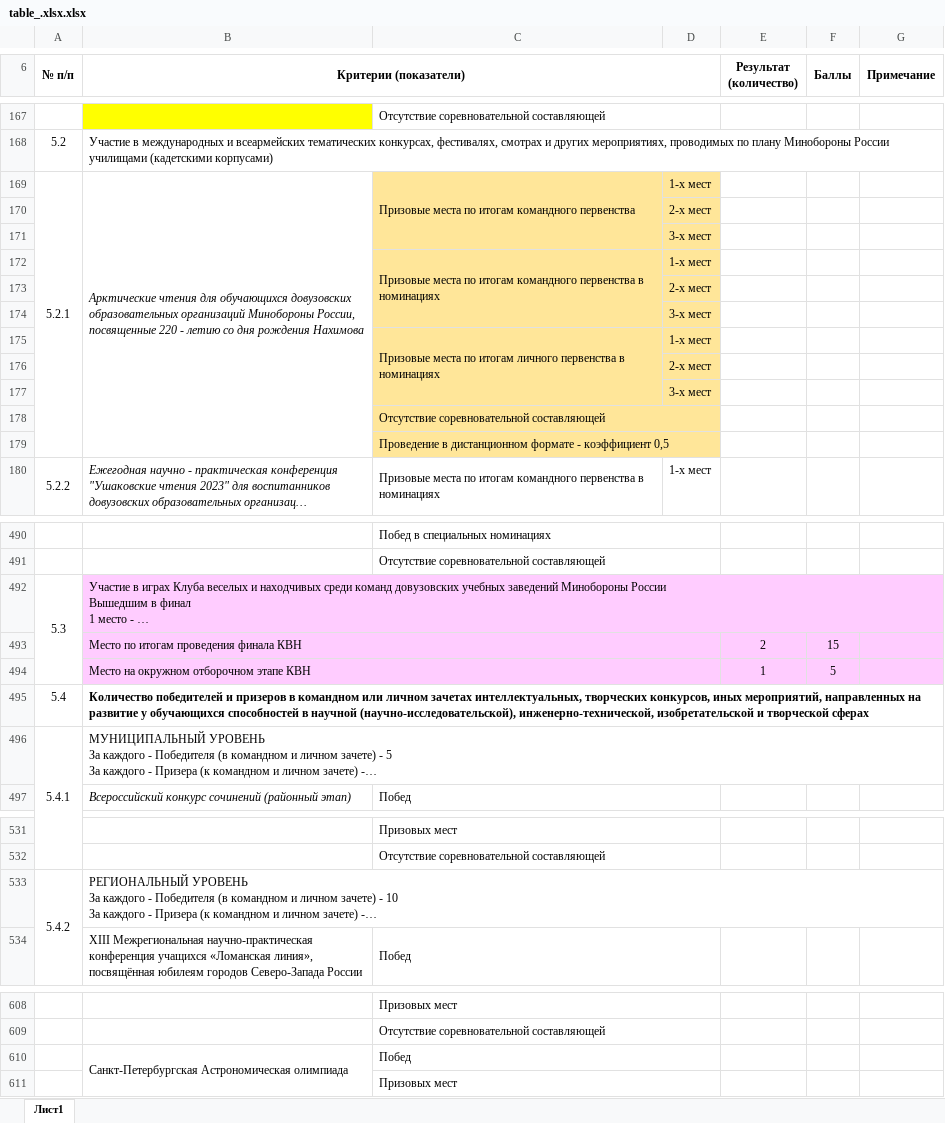
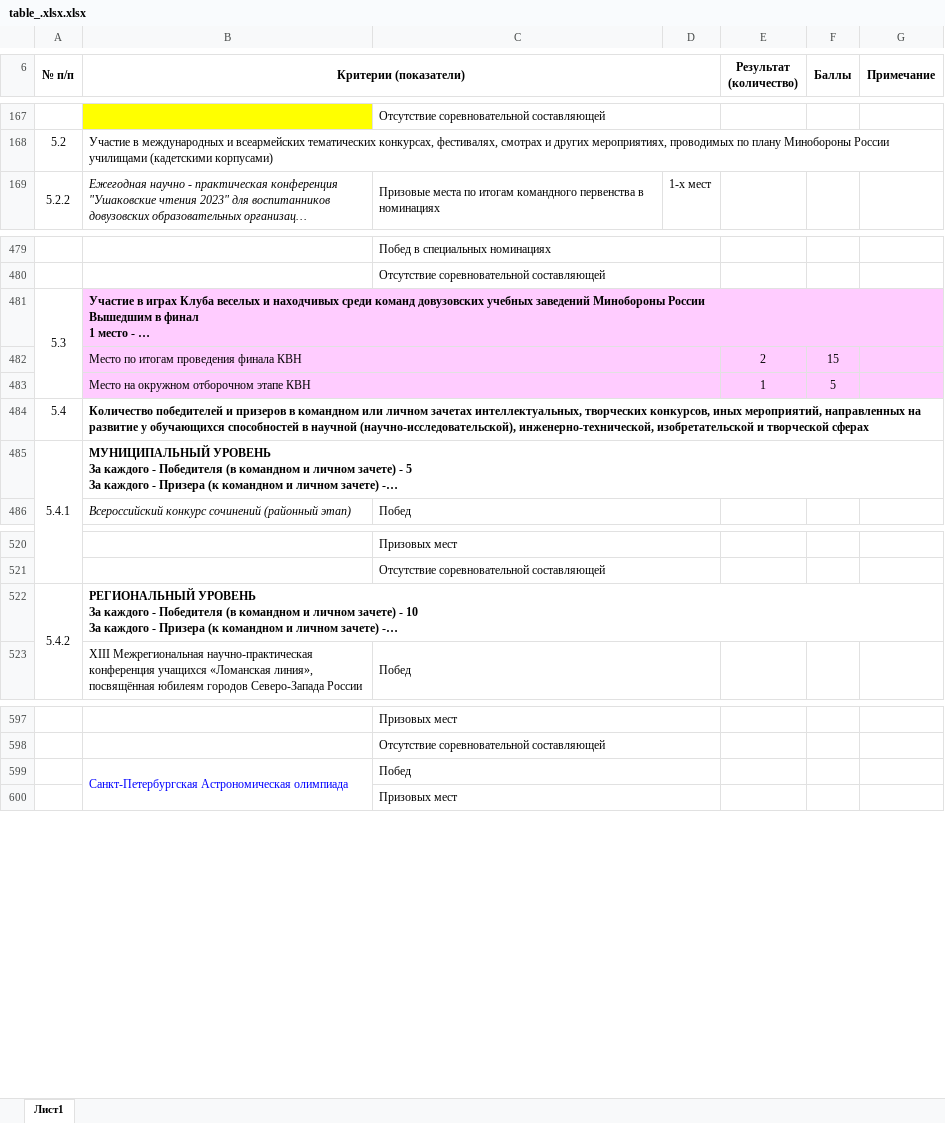
Before and after one commit to neon4on/ReactNodeExcel, an Excel workbook: backend/old/table_.xlsx.xlsx, sheet Лист1, drawn as a sheet; only a part is shown, gaps mark what is left out; long unchanged cells end in …; values as stored, in another font and other column widths than the file's, no borders; removed rows and columns are numbered as before the commit, all else as after; the diff covers the shown part only; the diff names each change by its address in the sheet, - before the commit and + after, or states it on an @@ line.

```diff
--- a/backend/old/table_.xlsx.xlsx (sheet Лист1)
+++ b/backend/old/table_.xlsx.xlsx (sheet Лист1)
-row 169: 5.2.1 | Арктические чтения для обучающихся довузовских образовательных организаций Минобороны России, посвященные 220 - летию со дня рождения Нахимова | Призовые места по итогам командного первенства | 1-х мест
-row 170:  |  |  | 2-х мест
-row 171:  |  |  | 3-х мест
-row 172:  |  | Призовые места по итогам командного первенства в номинациях | 1-х мест
-row 173:  |  |  | 2-х мест
-row 174:  |  |  | 3-х мест
-row 175:  |  | Призовые места по итогам личного первенства в номинациях | 1-х мест
-row 176:  |  |  | 2-х мест
-row 177:  |  |  | 3-х мест
-row 178:  |  | Отсутствие соревновательной составляющей
-row 179:  |  | Проведение в дистанционном формате - коэффициент 0,5
-B481 bold: off
+B481 bold: on
-B485 bold: off
+B485 bold: on
-B522 bold: off
+B522 bold: on
-B599 text colour: black
+B599 text colour: #0000FF
```
Also changed, not shown: cell formats elsewhere in this sheet, 48 other files.
